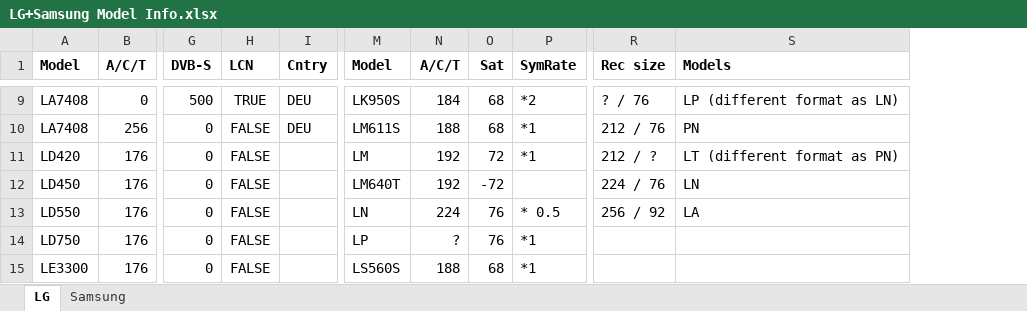
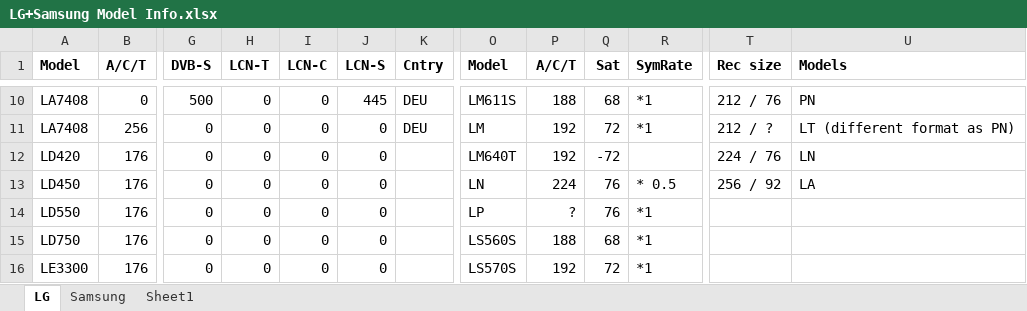
Before and after one commit to PredatH0r/ChanSort, an Excel workbook: Information/LG+Samsung Model Info.xlsx, sheet LG, drawn as a sheet; only a part is shown, gaps mark what is left out; values as stored, in another font and other column widths than the file's, no borders; removed rows and columns are numbered as before the commit, all else as after; the diff covers the shown part only; the diff names each change by its address in the sheet, - before the commit and + after, or states it on an @@ line.

```diff
--- a/Information/LG+Samsung Model Info.xlsx (sheet LG)
+++ b/Information/LG+Samsung Model Info.xlsx (sheet LG)
+sheet tab: Sheet1
-column H (LCN), rows 9-15: TRUE | FALSE | FALSE | FALSE | FALSE | FALSE | FALSE
+column H (LCN-T), rows 10-16: all 0
+column I (LCN-C), rows 10-16: all 0
+column J (LCN-S), rows 10-16: 445 | 0 | 0 | 0 | 0 | 0 | 0
-O10 (Model): LK950S
+O10 (Model): LM611S
-P10 (A/C/T): 184
+P10 (A/C/T): 188
-R10 (SymRate): *2
+R10 (SymRate): *1
-T10 (Rec size): ? / 76
+T10 (Rec size): 212 / 76
-U10 (Models): LP (different format as LN)
+U10 (Models): PN
-O11 (Model): LM611S
+O11 (Model): LM
-P11 (A/C/T): 188
+P11 (A/C/T): 192
-Q11 (Sat): 68
+Q11 (Sat): 72
-T11 (Rec size): 212 / 76
+T11 (Rec size): 212 / ?
-U11 (Models): PN
+U11 (Models): LT (different format as PN)
-O12 (Model): LM
+O12 (Model): LM640T
-Q12 (Sat): 72
+Q12 (Sat): -72
-R12 (SymRate): *1
+R12 (SymRate): (empty)
-T12 (Rec size): 212 / ?
+T12 (Rec size): 224 / 76
-U12 (Models): LT (different format as PN)
+U12 (Models): LN
-O13 (Model): LM640T
+O13 (Model): LN
-P13 (A/C/T): 192
+P13 (A/C/T): 224
-Q13 (Sat): -72
+Q13 (Sat): 76
-R13 (SymRate): (empty)
+R13 (SymRate): * 0.5
-T13 (Rec size): 224 / 76
+T13 (Rec size): 256 / 92
-U13 (Models): LN
+U13 (Models): LA
-O14 (Model): LN
+O14 (Model): LP
-P14 (A/C/T): 224
+P14 (A/C/T): ?
-R14 (SymRate): * 0.5
+R14 (SymRate): *1
-T14 (Rec size): 256 / 92
+T14 (Rec size): (empty)
-U14 (Models): LA
+U14 (Models): (empty)
-O15 (Model): LP
+O15 (Model): LS560S
-P15 (A/C/T): ?
+P15 (A/C/T): 188
-Q15 (Sat): 76
+Q15 (Sat): 68
-O16 (Model): LS560S
+O16 (Model): LS570S
-P16 (A/C/T): 188
+P16 (A/C/T): 192
-Q16 (Sat): 68
+Q16 (Sat): 72
```
Also changed, not shown: 5 added rows, 2 removed rows, 1 moved row, 102 edited cells and cell formats elsewhere in this sheet, 28 other files.
